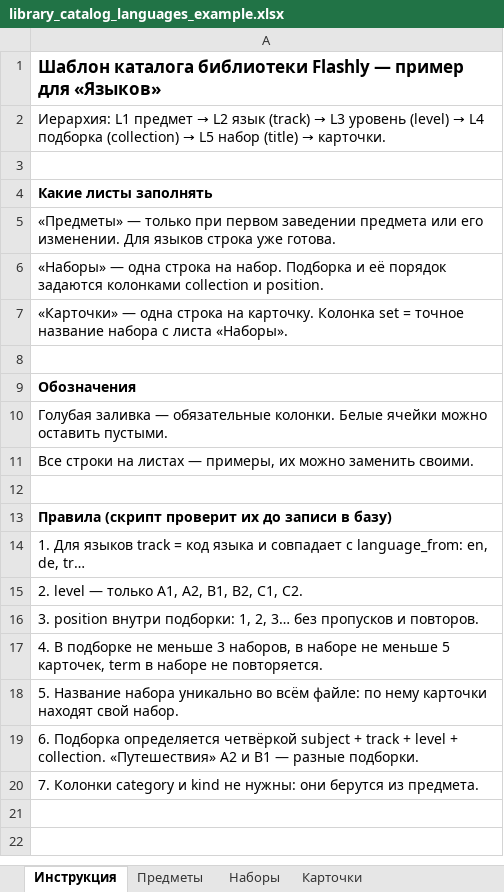
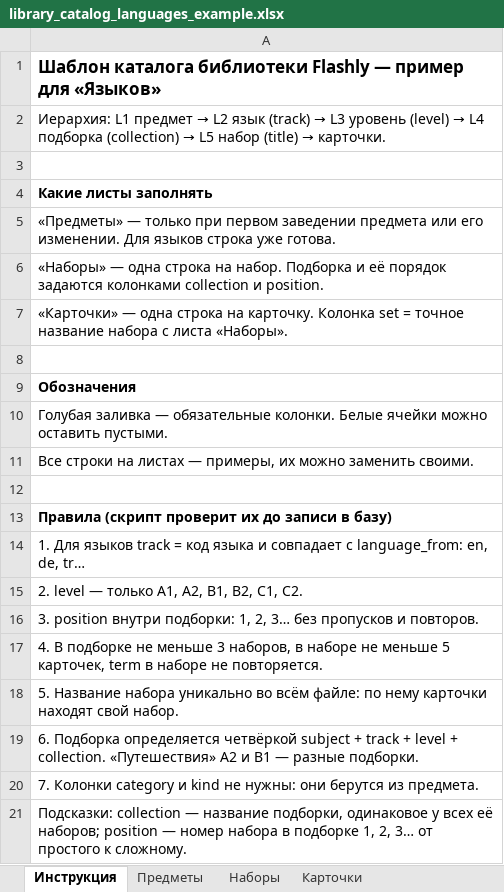
Before and after one commit to BaYa06/AI_app, an Excel workbook: plan/ideas/library_catalog_languages_example.xlsx, sheet Инструкция, drawn as a sheet; values as stored, in another font and other column widths than the file's, no borders; the diff names each change by its address in the sheet, - before the commit and + after, or states it on an @@ line.

```diff
--- a/plan/ideas/library_catalog_languages_example.xlsx (sheet Инструкция)
+++ b/plan/ideas/library_catalog_languages_example.xlsx (sheet Инструкция)
+row 21: Подсказки: collection — название подборки, одинаковое у всех её наборов; position — номер набора в подборке 1, 2, 3… от простого к сложному.
```
Also changed, not shown: templates/library_template.xlsx, 5 other files.
